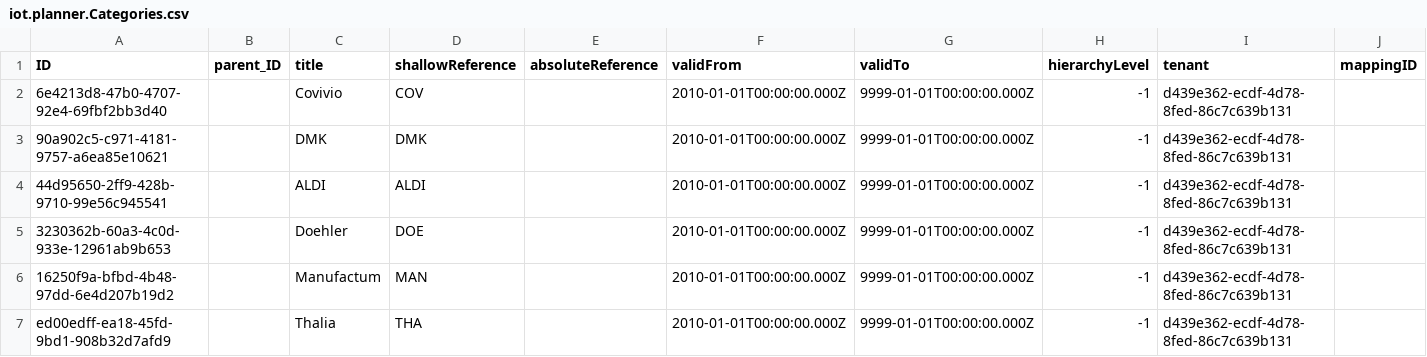
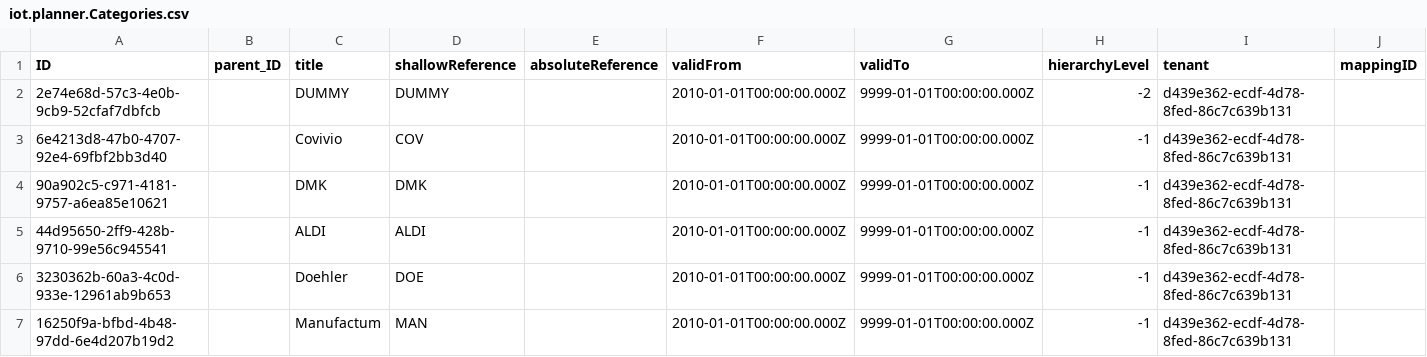
Before and after one commit to iot-gmbh/backend-json-model, a CSV file: db/data/iot.planner.Categories.csv, drawn as a sheet; only a part is shown; the shorter side is filled out with more unchanged rows.

Commit message:
fix: reload data when entering "managecategories" or "singleplanningcalendar" and provide create & delete functionality for categories

```diff
--- a/db/data/iot.planner.Categories.csv
+++ b/db/data/iot.planner.Categories.csv
@@ -1,2 +1,3 @@
 ID;parent_ID;title;shallowReference;absoluteReference;validFrom;validTo;hierarchyLevel;tenant;mappingID
+2e74e68d-57c3-4e0b-9cb9-52cfaf7dbfcb;;DUMMY;DUMMY;;2010-01-01T00:00:00.000Z;9999-01-01T00:00:00.000Z;-2;d439e362-ecdf-4d78-8fed-86c7c639b131;
 6e4213d8-47b0-4707-92e4-69fbf2bb3d40;;Covivio;COV;;2010-01-01T00:00:00.000Z;9999-01-01T00:00:00.000Z;-1;d439e362-ecdf-4d78-8fed-86c7c639b131;
```
Also changed, not shown: 18 other files.
